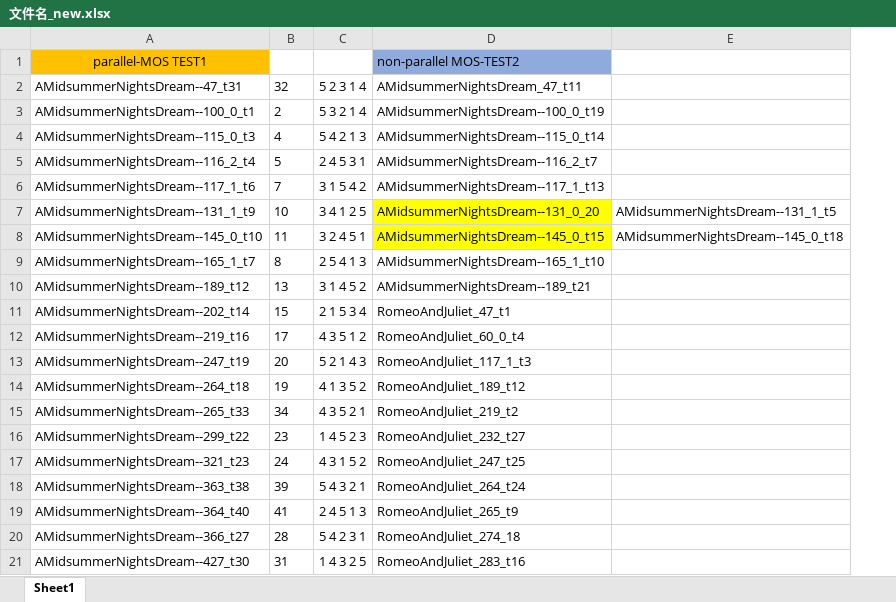
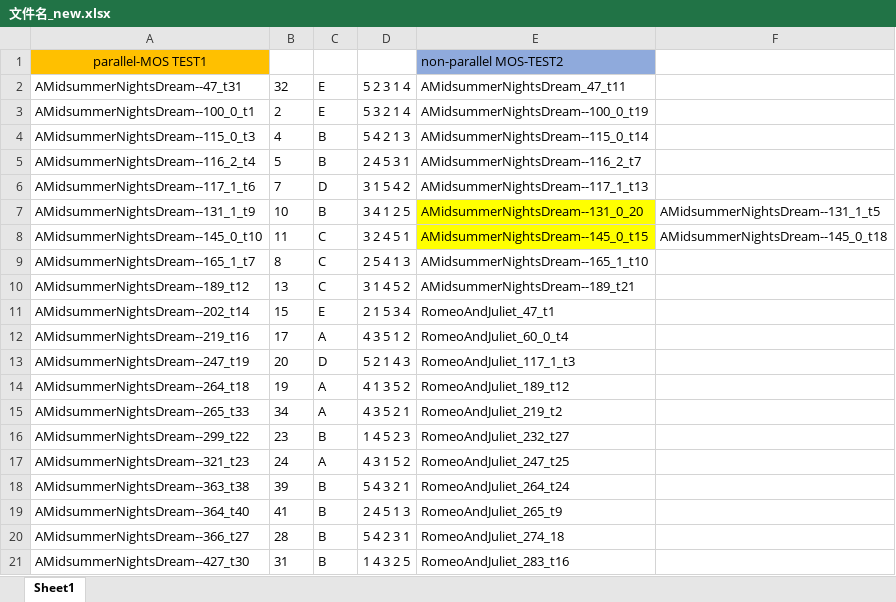
Before and after one commit to light1726/xx_mos_files, an Excel workbook: Used-Journal-Subjective_Eval/文件名_new.xlsx, sheet Sheet1, drawn as a sheet; values as stored, in another font and other column widths than the file's, no borders; the diff names each change by its address in the sheet, - before the commit and + after, or states it on an @@ line.

```diff
--- a/Used-Journal-Subjective_Eval/文件名_new.xlsx (sheet Sheet1)
+++ b/Used-Journal-Subjective_Eval/文件名_new.xlsx (sheet Sheet1)
+column C, rows 2-21: E | E | B | B | D | B | C | C | C | E | A | D | A | A | B | A | B | B | B | B
```
Also changed, not shown: 4 other files.
